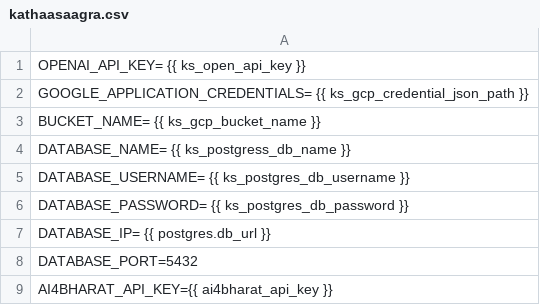
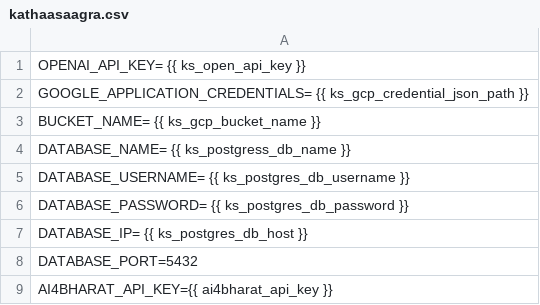
Before and after one commit to sbdjp/sunbird-devops, a CSV file: ansible/roles/stack-sunbird/templates/kathaasaagra.csv, drawn as a sheet.

Commit message:
update ks_postgres host var

```diff
--- a/ansible/roles/stack-sunbird/templates/kathaasaagra.csv
+++ b/ansible/roles/stack-sunbird/templates/kathaasaagra.csv
@@ -6,3 +6,3 @@ DATABASE_USERNAME= {{ ks_postgres_db_username }}
 DATABASE_PASSWORD= {{ ks_postgres_db_password }}
-DATABASE_IP= {{ postgres.db_url }}
+DATABASE_IP= {{ ks_postgres_db_host }}
 DATABASE_PORT=5432
```
